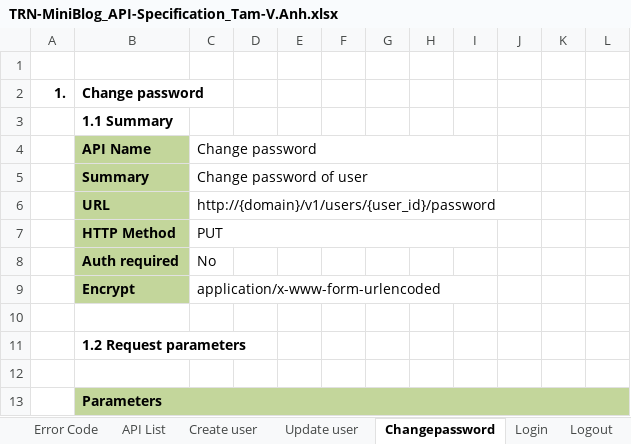
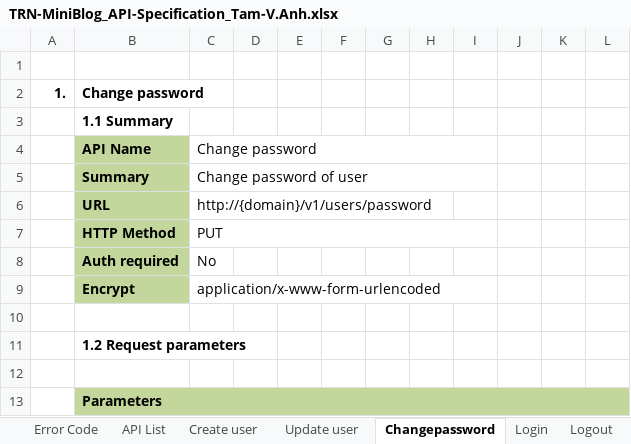
Before and after one commit to Mulodo-PHP-Training/miniblog-pham.tam-hoang.anh, an Excel workbook: doc/detail_design/backend/api/TRN-MiniBlog_API-Specification_Tam-V.Anh.xlsx, sheet Changepassword, drawn as a sheet; only a part is shown; values as stored, in another font and other column widths than the file's, no borders; charts and pictures not drawn; the diff names each change by its address in the sheet, - before the commit and + after, or states it on an @@ line.

Commit message:
Change URI Change Password function

```diff
--- a/doc/detail_design/backend/api/TRN-MiniBlog_API-Specification_Tam-V.Anh.xlsx (sheet Changepassword)
+++ b/doc/detail_design/backend/api/TRN-MiniBlog_API-Specification_Tam-V.Anh.xlsx (sheet Changepassword)
-C6: http://{domain}/v1/users/{user_id}/password
+C6: http://{domain}/v1/users/password
```
Also changed, not shown: sheet API List, charts or pictures.
